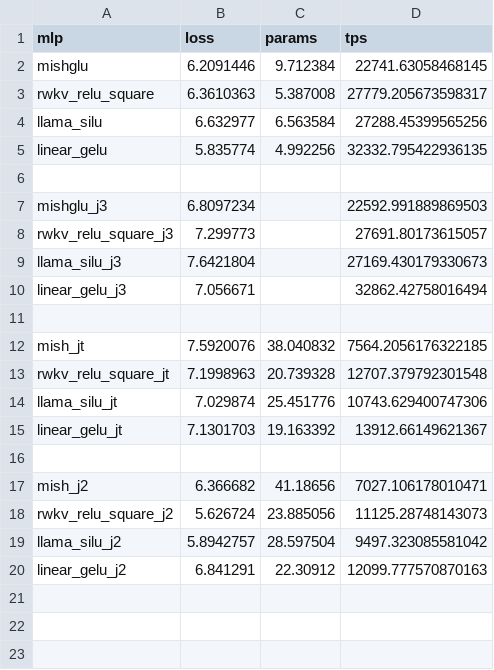
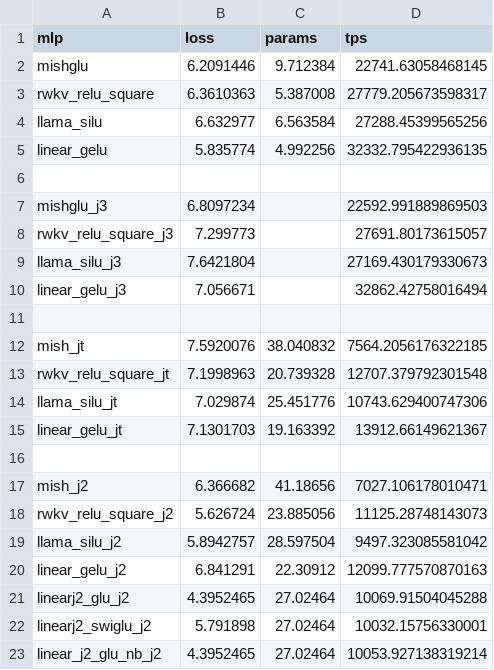
Before and after one commit to mrsteyk/rwkv-jax-2, a CSV file: loss.csv, drawn as a sheet.

```diff
--- a/loss.csv
+++ b/loss.csv
@@ -20 +20,4 @@ llama_silu_j2,5.8942757,28.597504,9497.323085581042
 linear_gelu_j2,6.841291,22.30912,12099.777570870163
+linearj2_glu_j2,4.3952465,27.02464,10069.91504045288
+linearj2_swiglu_j2,5.791898,27.02464,10032.15756330001
+linear_j2_glu_nb_j2,4.3952465,27.02464,10053.927138319214
```
Also changed, not shown: 2 other files.
